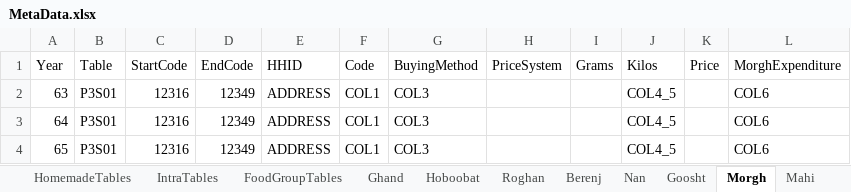
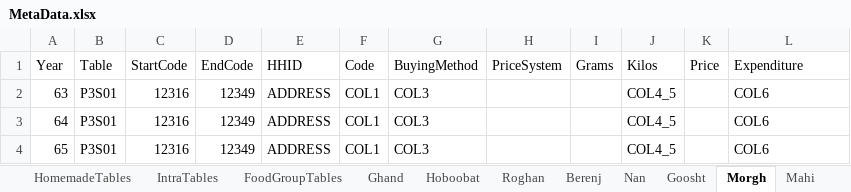
Before and after one commit to IPRCIRI/IRHEIS, an Excel workbook: Data/MetaData.xlsx, sheet Morgh, drawn as a sheet; only a part is shown; values as stored, in another font and other column widths than the file's, no borders; the diff names each change by its address in the sheet, - before the commit and + after, or states it on an @@ line.

```diff
--- a/Data/MetaData.xlsx (sheet Morgh)
+++ b/Data/MetaData.xlsx (sheet Morgh)
-L1: MorghExpenditure
+L1: Expenditure
```
Also changed, not shown: sheet Hoboobat, sheet Roghan, sheet Berenj, sheet Nan, sheet Goosht, sheet Mahi, 12 more sheets, 22 other files.
